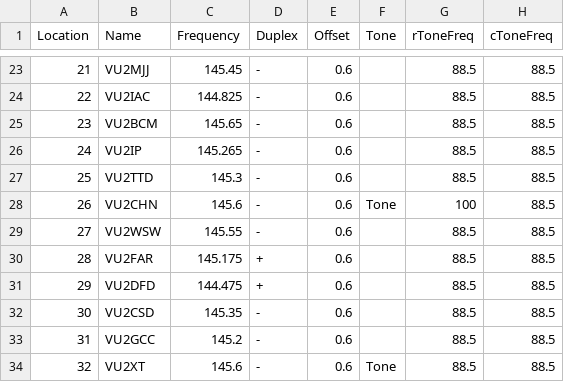
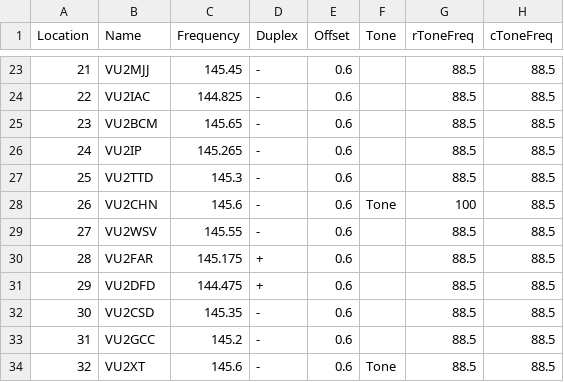
Before and after one commit to bejoysat/amateurradio, a CSV file: Repeaters/VU-Repeaters-master.csv, drawn as a sheet; only a part is shown, gaps mark what is left out; the diff names each change by its address in the sheet, - before the commit and + after, or states it on an @@ line.

Commit message:
Update VU-Repeaters-master.csv
Corrected VU2WSV

```diff
--- a/Repeaters/VU-Repeaters-master.csv
+++ b/Repeaters/VU-Repeaters-master.csv
-B29 (Name): VU2WSW
+B29 (Name): VU2WSV
```
